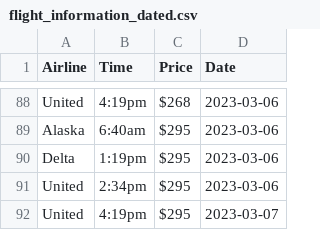
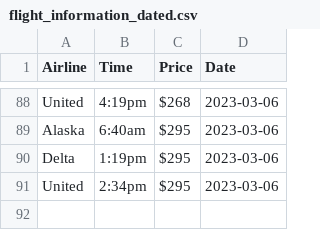
Before and after one commit to jasonmcarr/ExpediaWebscraper, a CSV file: flight_information_dated.csv, drawn as a sheet; only a part is shown, gaps mark what is left out; the diff names each change by its address in the sheet, - before the commit and + after, or states it on an @@ line.

```diff
--- a/flight_information_dated.csv
+++ b/flight_information_dated.csv
-row 92: United | 4:19pm | $295 | 2023-03-07
```
Also changed, not shown: 10 other files.
